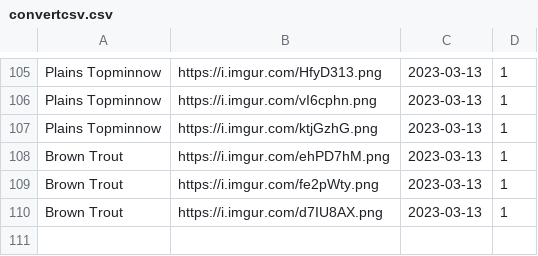
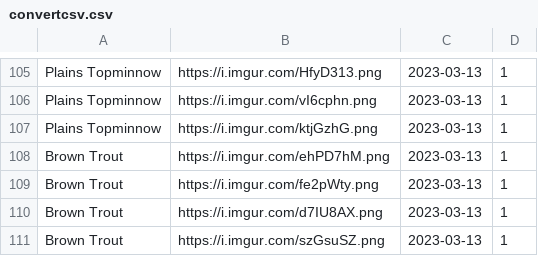
Before and after one commit to cogrpar/FishNetStreamCapture, a CSV file: convertcsv.csv, drawn as a sheet; only a part is shown, gaps mark what is left out; the diff names each change by its address in the sheet, - before the commit and + after, or states it on an @@ line.

```diff
--- a/convertcsv.csv
+++ b/convertcsv.csv
+row 111: Brown Trout | https://i.imgur.com/szGsuSZ.png | 2023-03-13 | 1
```
Also changed, not shown: 2 other files.
